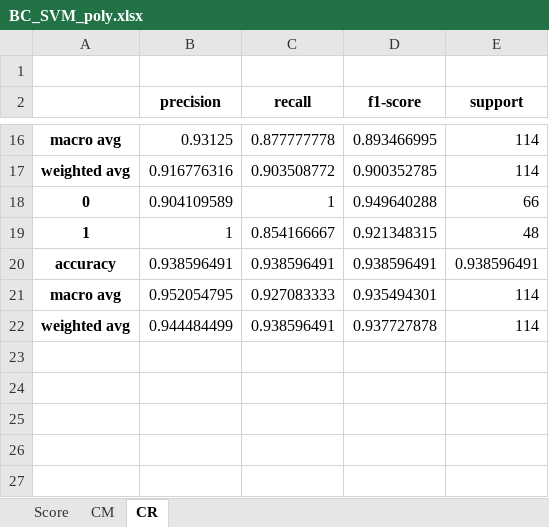
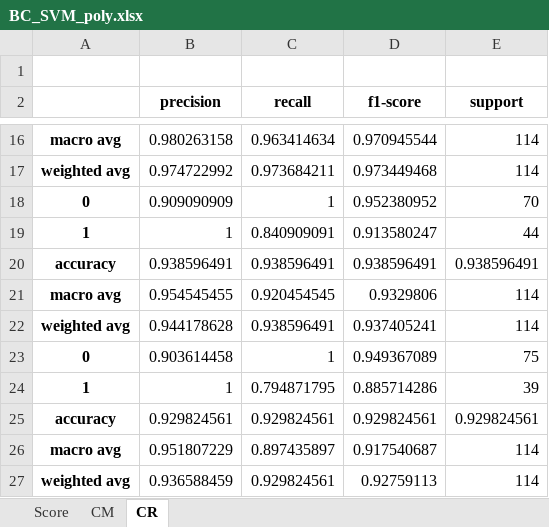
Before and after one commit to cos-glitch/BreastCancer, an Excel workbook: BC_SVM_poly.xlsx, sheet CR, drawn as a sheet; only a part is shown, gaps mark what is left out; values as stored, in another font and other column widths than the file's, no borders; the diff covers the shown part only; the diff names each change by its address in the sheet, - before the commit and + after, or states it on an @@ line.

```diff
--- a/BC_SVM_poly.xlsx (sheet CR)
+++ b/BC_SVM_poly.xlsx (sheet CR)
-B16 (precision): 0.93125
+B16 (precision): 0.980263158
-C16 (recall): 0.877777778
+C16 (recall): 0.963414634
-D16 (f1-score): 0.893466995
+D16 (f1-score): 0.970945544
-B17 (precision): 0.916776316
+B17 (precision): 0.974722992
-C17 (recall): 0.903508772
+C17 (recall): 0.973684211
-D17 (f1-score): 0.900352785
+D17 (f1-score): 0.973449468
-B18 (precision): 0.904109589
+B18 (precision): 0.909090909
-D18 (f1-score): 0.949640288
+D18 (f1-score): 0.952380952
-E18 (support): 66
+E18 (support): 70
-C19 (recall): 0.854166667
+C19 (recall): 0.840909091
-D19 (f1-score): 0.921348315
+D19 (f1-score): 0.913580247
-E19 (support): 48
+E19 (support): 44
-B21 (precision): 0.952054795
+B21 (precision): 0.954545455
-C21 (recall): 0.927083333
+C21 (recall): 0.920454545
-D21 (f1-score): 0.935494301
+D21 (f1-score): 0.9329806
-B22 (precision): 0.944484499
+B22 (precision): 0.944178628
-D22 (f1-score): 0.937727878
+D22 (f1-score): 0.937405241
+row 23: 0 | 0.903614458 | 1 | 0.949367089 | 75
+row 24: 1 | 1 | 0.794871795 | 0.885714286 | 39
+row 25: accuracy | 0.929824561 | 0.929824561 | 0.929824561 | 0.929824561
+row 26: macro avg | 0.951807229 | 0.897435897 | 0.917540687 | 114
+row 27: weighted avg | 0.936588459 | 0.929824561 | 0.92759113 | 114
```
Also changed, not shown: 2 added rows, 2 removed rows and 29 edited cells elsewhere in this sheet, sheet CM, sheet Score, 8 other files.
